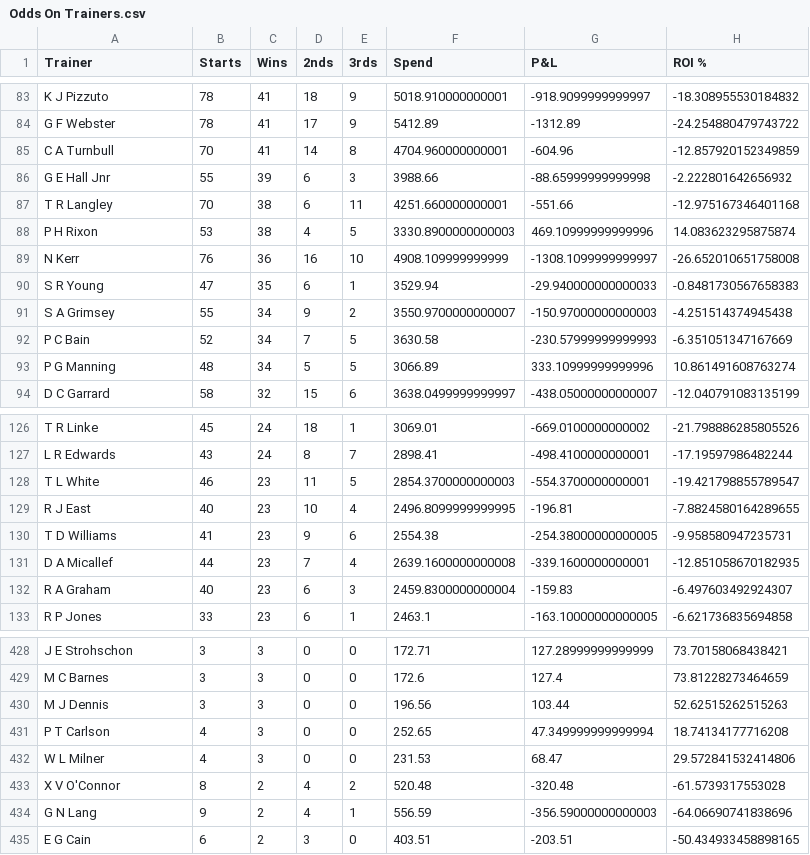
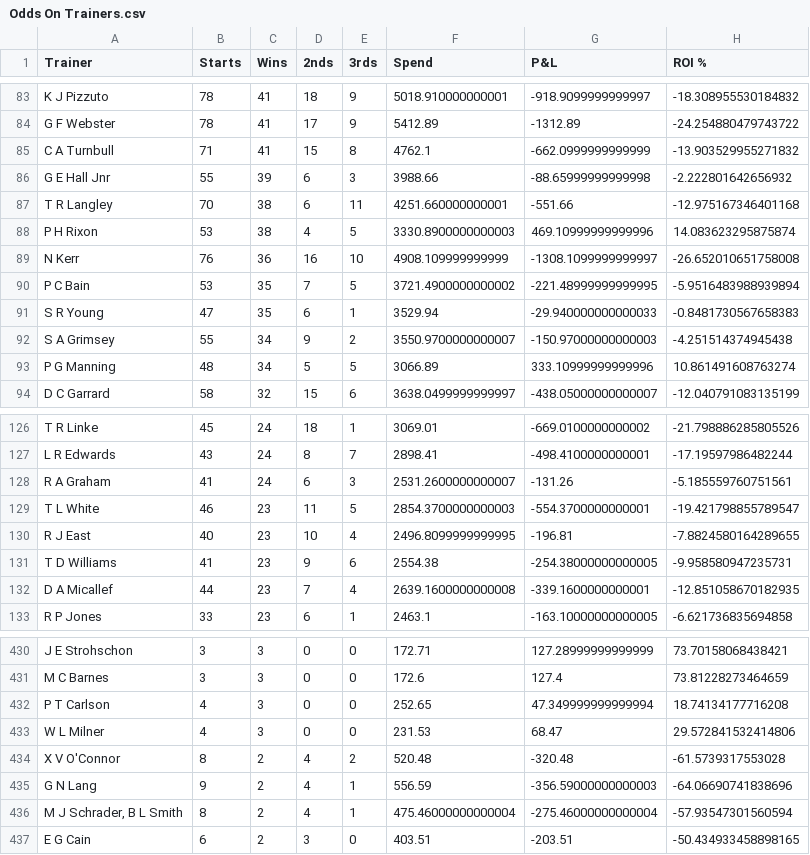
Before and after one commit to harnessapp/harness-csv-data, a CSV file: Odds On Trainers.csv, drawn as a sheet; only a part is shown, gaps mark what is left out; the diff covers the shown part only.

```diff
--- a/Odds On Trainers.csv
+++ b/Odds On Trainers.csv
@@ -84,3 +84,3 @@ K J Pizzuto,78,41,18,9,5018.910000000001,-918.9099999999997,-18.308955530184832
 G F Webster,78,41,17,9,5412.89,-1312.89,-24.254880479743722
-C A Turnbull,70,41,14,8,4704.960000000001,-604.96,-12.857920152349859
+C A Turnbull,71,41,15,8,4762.1,-662.0999999999999,-13.903529955271832
 G E Hall Jnr,55,39,6,3,3988.66,-88.65999999999998,-2.222801642656932
@@ -89,5 +89,5 @@ P H Rixon,53,38,4,5,3330.8900000000003,469.10999999999996,14.083623295875874
 N Kerr,76,36,16,10,4908.109999999999,-1308.1099999999997,-26.652010651758008
+P C Bain,53,35,7,5,3721.4900000000002,-221.48999999999995,-5.9516483988939894
 S R Young,47,35,6,1,3529.94,-29.940000000000033,-0.8481730567658383
 S A Grimsey,55,34,9,2,3550.9700000000007,-150.97000000000003,-4.251514374945438
-P C Bain,52,34,7,5,3630.58,-230.57999999999993,-6.351051347167669
 P G Manning,48,34,5,5,3066.89,333.10999999999996,10.861491608763274
@@ -127,2 +127,3 @@ T R Linke,45,24,18,1,3069.01,-669.0100000000002,-21.798886285805526
 L R Edwards,43,24,8,7,2898.41,-498.4100000000001,-17.19597986482244
+R A Graham,41,24,6,3,2531.2600000000007,-131.26,-5.185559760751561
 T L White,46,23,11,5,2854.3700000000003,-554.3700000000001,-19.421798855789547
@@ -131,3 +132,2 @@ T D Williams,41,23,9,6,2554.38,-254.38000000000005,-9.958580947235731
 D A Micallef,44,23,7,4,2639.1600000000008,-339.1600000000001,-12.851058670182935
-R A Graham,40,23,6,3,2459.8300000000004,-159.83,-6.497603492924307
 R P Jones,33,23,6,1,2463.1,-163.10000000000005,-6.621736835694858
@@ -429,3 +431,2 @@ J E Strohschon,3,3,0,0,172.71,127.28999999999999,73.70158068438421
 M C Barnes,3,3,0,0,172.6,127.4,73.81228273464659
-M J Dennis,3,3,0,0,196.56,103.44,52.62515262515263
 P T Carlson,4,3,0,0,252.65,47.349999999999994,18.74134177716208
@@ -434,2 +435,3 @@ X V O'Connor,8,2,4,2,520.48,-320.48,-61.5739317553028
 G N Lang,9,2,4,1,556.59,-356.59000000000003,-64.06690741838696
+"M J Schrader, B L Smith",8,2,4,1,475.46000000000004,-275.46000000000004,-57.93547301560594
 E G Cain,6,2,3,0,403.51,-203.51,-50.434933458898165
```
Also changed, not shown: 7 added rows, 5 removed rows and 21 edited cells elsewhere in this file, Cold Drivers 30.csv, Cold Trainers 30.csv, 19 other files.
